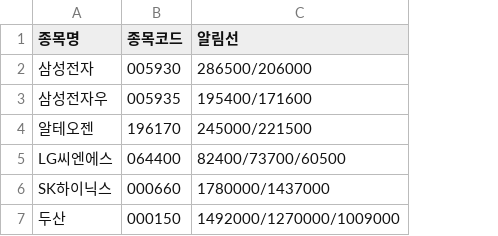
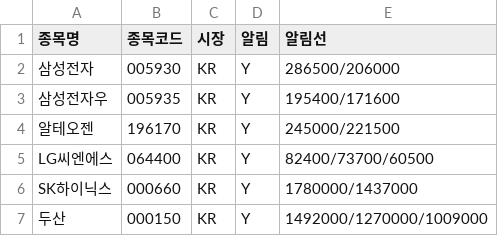
Before and after one commit to thedivano/seed, a CSV file: watchlist.csv, drawn as a sheet; the diff names each change by its address in the sheet, - before the commit and + after, or states it on an @@ line.

```diff
--- a/watchlist.csv
+++ b/watchlist.csv
+column C (시장), rows 2-7: all KR
+column D (알림), rows 2-7: all Y
```
Also changed, not shown: 5 other files.
